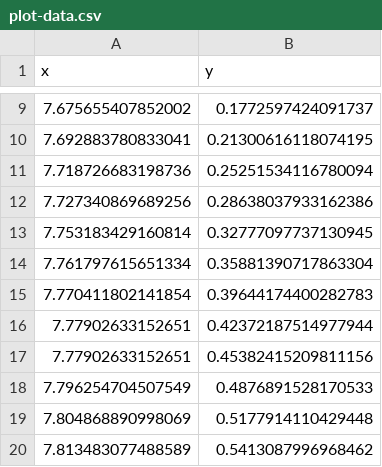
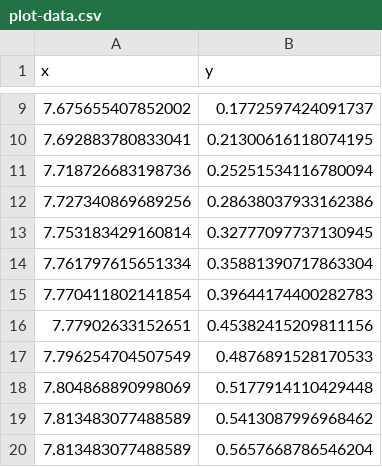
Before and after one commit to pimientoyolo/miThermal, a CSV file: raw/plot-data.csv, drawn as a sheet; only a part is shown, gaps mark what is left out; the shorter side is filled out with more unchanged rows.

```diff
--- a/raw/plot-data.csv
+++ b/raw/plot-data.csv
@@ -15,3 +15,2 @@ x, y
 7.770411802141854, 0.39644174400282783
-7.77902633152651, 0.42372187514977944
 7.77902633152651, 0.45382415209811156
```
Also changed, not shown: 17 other files.
